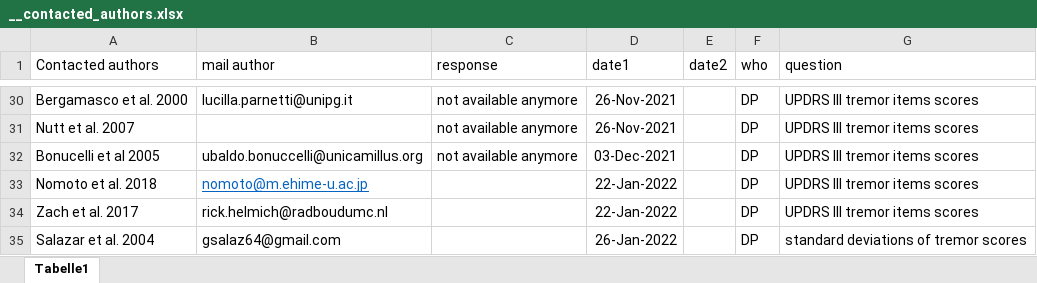
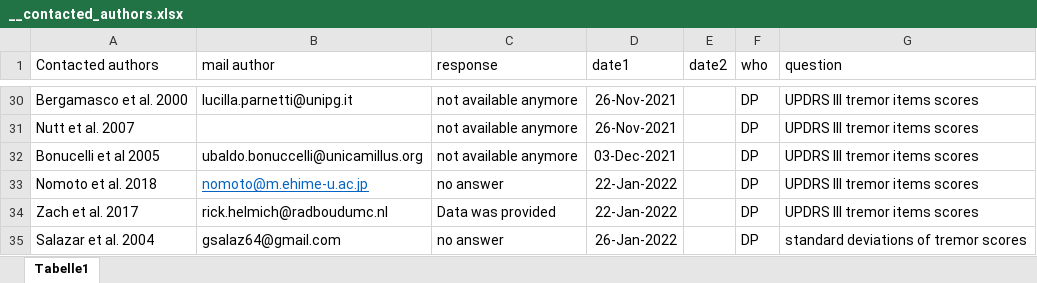
Before and after one commit to dpedrosac/PDtremor-systrev, an Excel workbook: __contacted_authors.xlsx, sheet Tabelle1, drawn as a sheet; only a part is shown, gaps mark what is left out; values as stored, in another font and other column widths than the file's, no borders; the diff covers the shown part only; the diff names each change by its address in the sheet, - before the commit and + after, or states it on an @@ line.

```diff
--- a/__contacted_authors.xlsx (sheet Tabelle1)
+++ b/__contacted_authors.xlsx (sheet Tabelle1)
-C33 (response): (empty)
+C33 (response): no answer
-C34 (response): (empty)
+C34 (response): Data was provided
-C35 (response): (empty)
+C35 (response): no answer
```
Also changed, not shown: 14 edited cells elsewhere in this sheet, __included_studies.xlsx, results_adverse-events.v2.0.xlsx, 35 other files.
